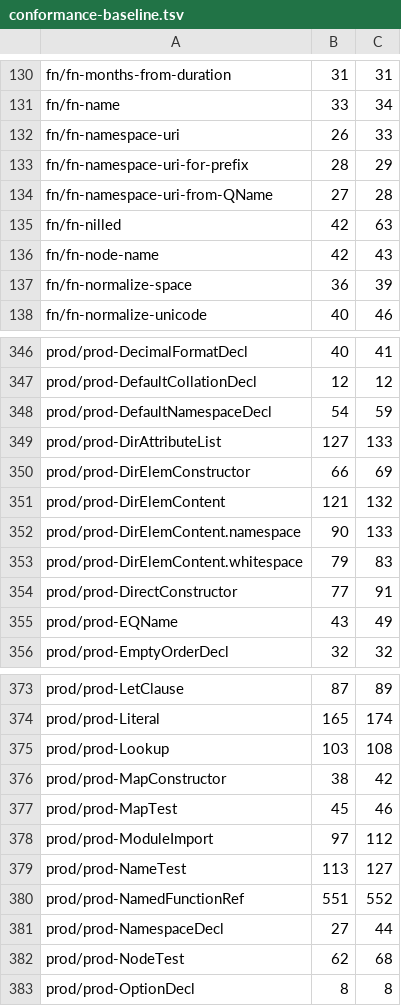
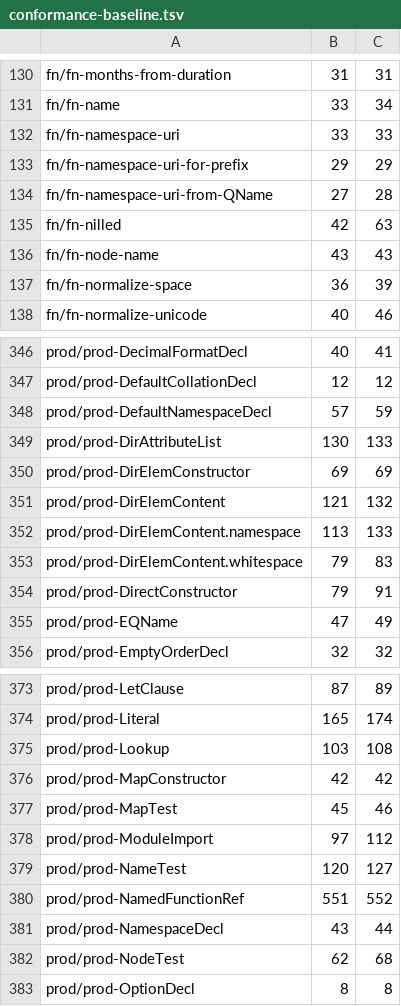
Before and after one commit to phoenixmldb/phoenixmldb-xquery, a TSV file: scripts/conformance-baseline.tsv, drawn as a sheet; only a part is shown, gaps mark what is left out; the diff covers the shown part only.

```diff
--- a/scripts/conformance-baseline.tsv
+++ b/scripts/conformance-baseline.tsv
@@ -131,7 +131,7 @@ fn/fn-months-from-duration	31	31
 fn/fn-name	33	34
-fn/fn-namespace-uri	26	33
-fn/fn-namespace-uri-for-prefix	28	29
+fn/fn-namespace-uri	33	33
+fn/fn-namespace-uri-for-prefix	29	29
 fn/fn-namespace-uri-from-QName	27	28
 fn/fn-nilled	42	63
-fn/fn-node-name	42	43
+fn/fn-node-name	43	43
 fn/fn-normalize-space	36	39
@@ -347,10 +347,10 @@ prod/prod-DecimalFormatDecl	40	41
 prod/prod-DefaultCollationDecl	12	12
-prod/prod-DefaultNamespaceDecl	54	59
-prod/prod-DirAttributeList	127	133
-prod/prod-DirElemConstructor	66	69
+prod/prod-DefaultNamespaceDecl	57	59
+prod/prod-DirAttributeList	130	133
+prod/prod-DirElemConstructor	69	69
 prod/prod-DirElemContent	121	132
-prod/prod-DirElemContent.namespace	90	133
+prod/prod-DirElemContent.namespace	113	133
 prod/prod-DirElemContent.whitespace	79	83
-prod/prod-DirectConstructor	77	91
-prod/prod-EQName	43	49
+prod/prod-DirectConstructor	79	91
+prod/prod-EQName	47	49
 prod/prod-EmptyOrderDecl	32	32
@@ -375,8 +375,8 @@ prod/prod-Literal	165	174
 prod/prod-Lookup	103	108
-prod/prod-MapConstructor	38	42
+prod/prod-MapConstructor	42	42
 prod/prod-MapTest	45	46
 prod/prod-ModuleImport	97	112
-prod/prod-NameTest	113	127
+prod/prod-NameTest	120	127
 prod/prod-NamedFunctionRef	551	552
-prod/prod-NamespaceDecl	27	44
+prod/prod-NamespaceDecl	43	44
 prod/prod-NodeTest	62	68
```
Also changed, not shown: 8 edited cells elsewhere in this file, 3 other files.
